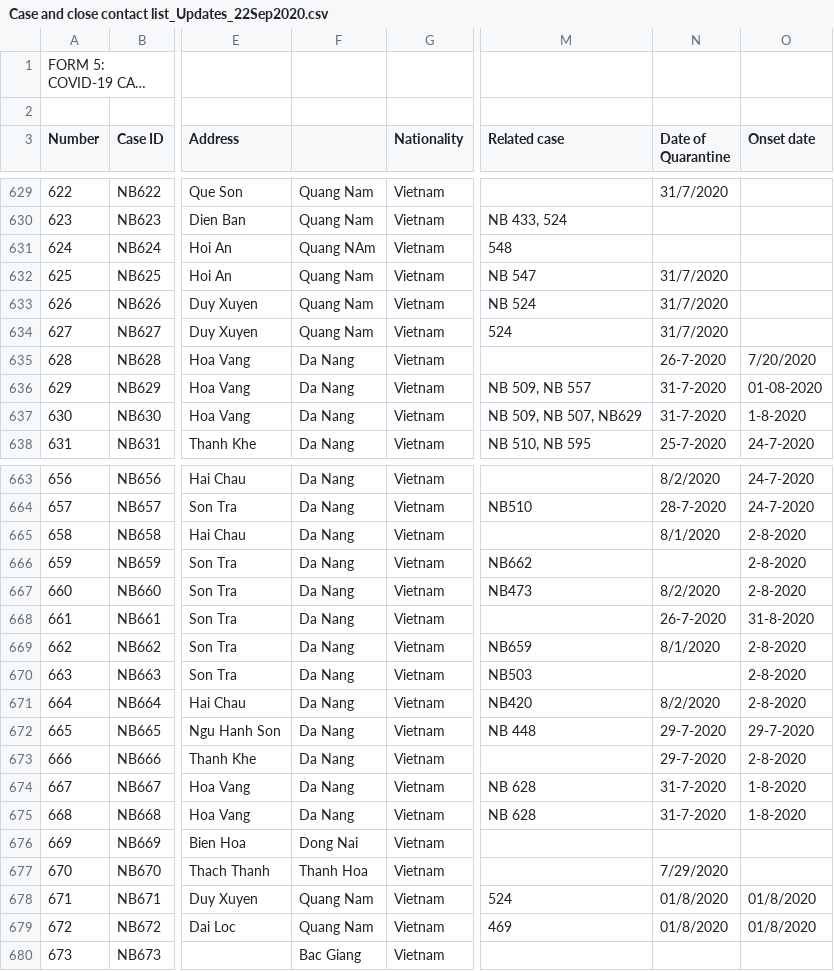
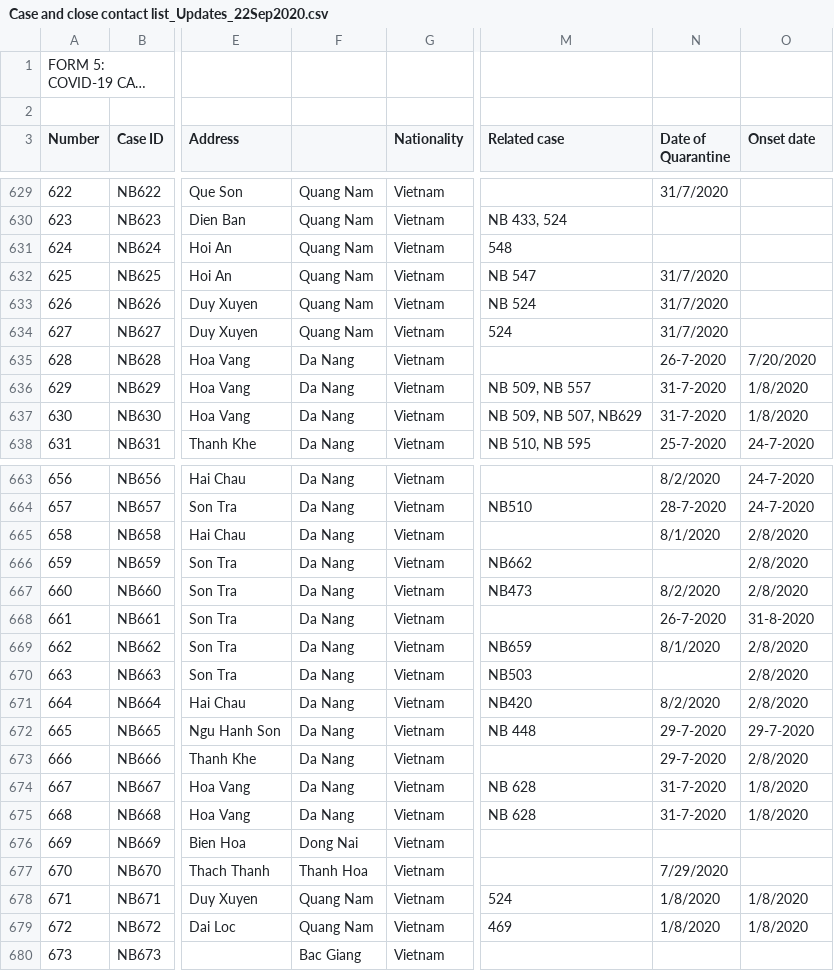
Before and after one commit to optimamodel/covid_vietnam, a CSV file: epiCurve/data/Case and close contact list_Updates_22Sep2020.csv, drawn as a sheet; only a part is shown, gaps mark what is left out; long unchanged cells end in …; the diff covers the shown part only; the diff names each change by its address in the sheet, - before the commit and + after, or states it on an @@ line.

```diff
--- a/epiCurve/data/Case and close contact list_Updates_22Sep2020.csv
+++ b/epiCurve/data/Case and close contact list_Updates_22Sep2020.csv
-F631: Quang NAm
+F631: Quang Nam
-O636 (Onset date): 01-08-2020
+O636 (Onset date): 1/8/2020
-O637 (Onset date): 1-8-2020
+O637 (Onset date): 1/8/2020
-O665:O667 (Onset date): 2-8-2020
+O665:O667 (Onset date): 2/8/2020
-O669:O671 (Onset date): 2-8-2020
+O669:O671 (Onset date): 2/8/2020
-O673 (Onset date): 2-8-2020
+O673 (Onset date): 2/8/2020
-O674:O675 (Onset date): 1-8-2020
+O674:O675 (Onset date): 1/8/2020
-N678:N679 (Date of Quarantine): 01/8/2020
+N678:N679 (Date of Quarantine): 1/8/2020
-O678:O679 (Onset date): 01/8/2020
+O678:O679 (Onset date): 1/8/2020
```
Also changed, not shown: 13 edited cells elsewhere in this file, 5 other files.
